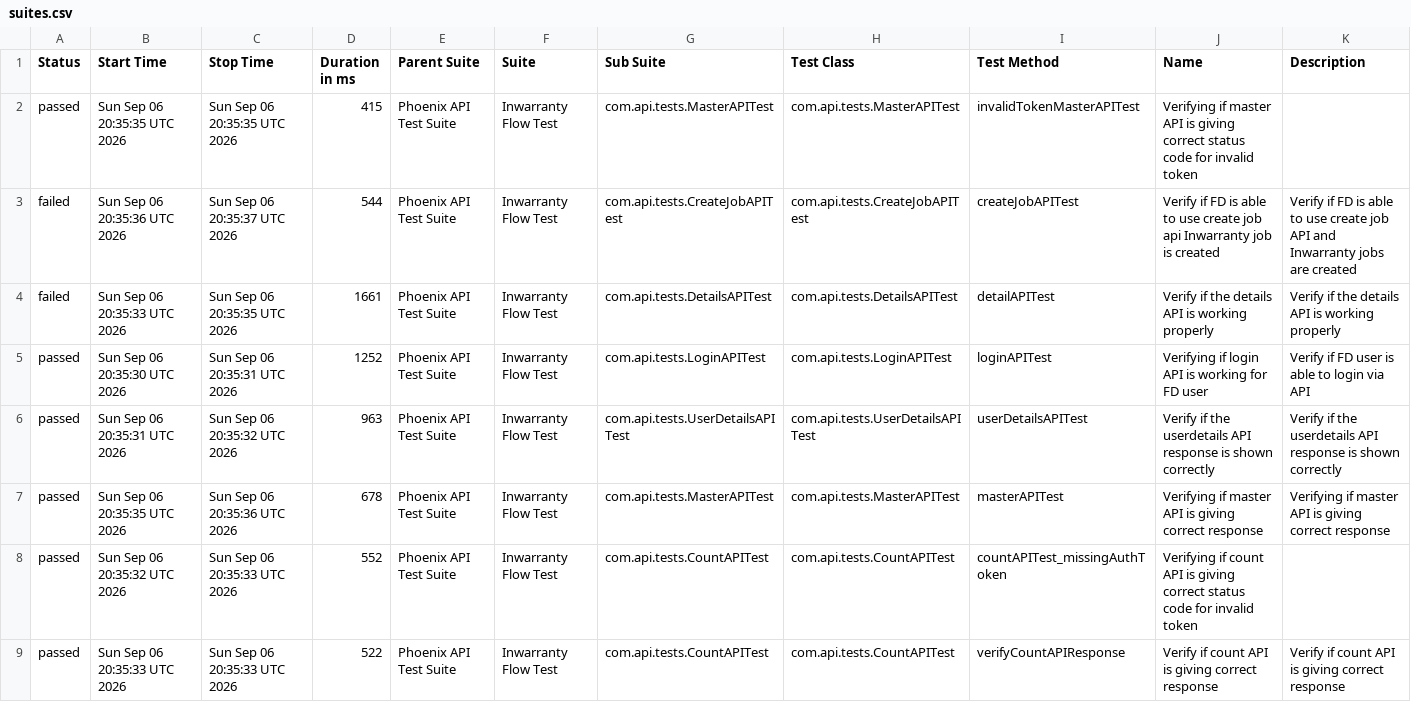
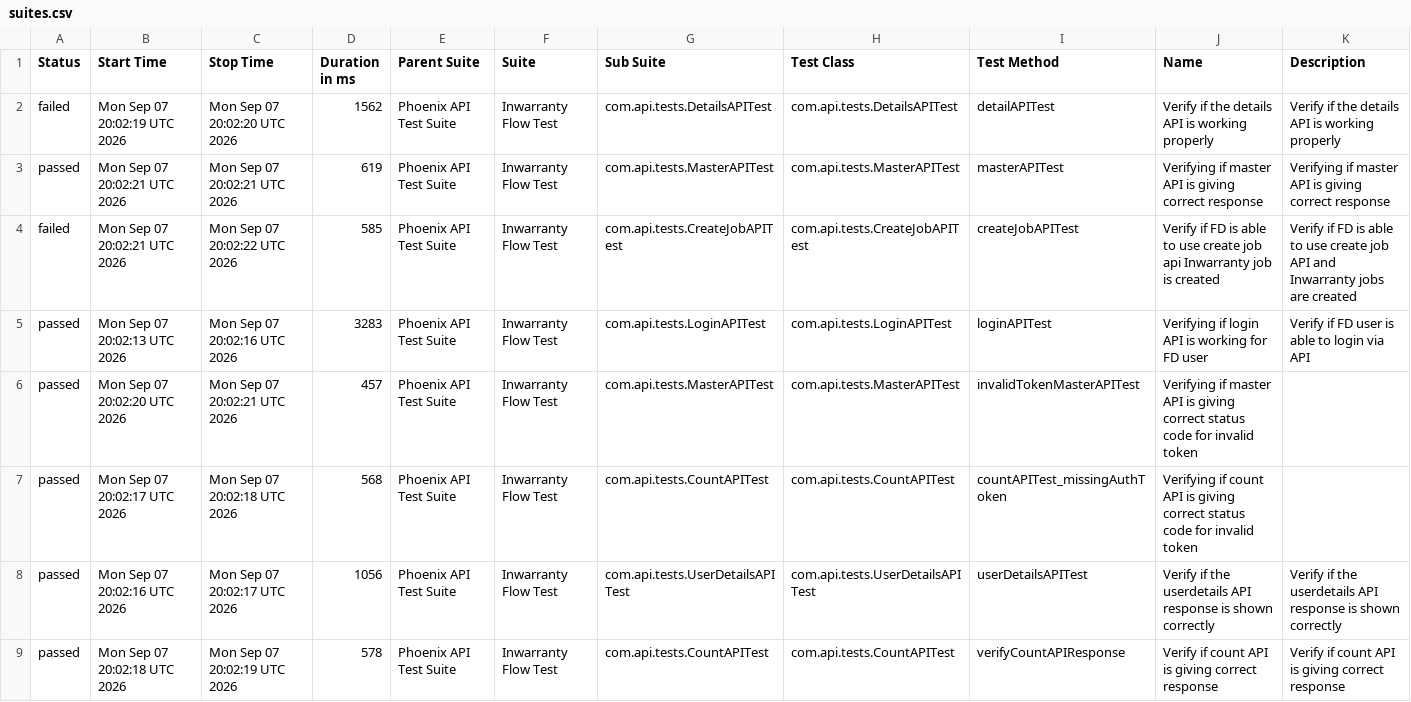
Before and after one commit to Zulminan/PhoenixTestAutomationFramework, a CSV file: data/suites.csv, drawn as a sheet.

```diff
--- a/data/suites.csv
+++ b/data/suites.csv
@@ -1,9 +1,9 @@
 "Status","Start Time","Stop Time","Duration in ms","Parent Suite","Suite","Sub Suite","Test Class","Test Method","Name","Description"
-"passed","Sun Sep 06 20:35:35 UTC 2026","Sun Sep 06 20:35:35 UTC 2026","415","Phoenix API Test Suite","Inwarranty Flow Test","com.api.tests.MasterAPITest","com.api.tests.MasterAPITest","invalidTokenMasterAPITest","Verifying if master API is giving correct status code for invalid token",""
-"failed","Sun Sep 06 20:35:36 UTC 2026","Sun Sep 06 20:35:37 UTC 2026","544","Phoenix API Test Suite","Inwarranty Flow Test","com.api.tests.CreateJobAPITest","com.api.tests.CreateJobAPITest","createJobAPITest","Verify if FD is able to use create job api Inwarranty job is created","Verify if FD is able to use create job API and Inwarranty jobs are created"
-"failed","Sun Sep 06 20:35:33 UTC 2026","Sun Sep 06 20:35:35 UTC 2026","1661","Phoenix API Test Suite","Inwarranty Flow Test","com.api.tests.DetailsAPITest","com.api.tests.DetailsAPITest","detailAPITest","Verify if the details API is working properly","Verify if the details API is working properly"
-"passed","Sun Sep 06 20:35:30 UTC 2026","Sun Sep 06 20:35:31 UTC 2026","1252","Phoenix API Test Suite","Inwarranty Flow Test","com.api.tests.LoginAPITest","com.api.tests.LoginAPITest","loginAPITest","Verifying if login API is working for FD user","Verify if FD user is able to login via API"
-"passed","Sun Sep 06 20:35:31 UTC 2026","Sun Sep 06 20:35:32 UTC 2026","963","Phoenix API Test Suite","Inwarranty Flow Test","com.api.tests.UserDetailsAPITest","com.api.tests.UserDetailsAPITest","userDetailsAPITest","Verify if the userdetails API response is shown correctly","Verify if the userdetails API response is shown correctly"
-"passed","Sun Sep 06 20:35:35 UTC 2026","Sun Sep 06 20:35:36 UTC 2026","678","Phoenix API Test Suite","Inwarranty Flow Test","com.api.tests.MasterAPITest","com.api.tests.MasterAPITest","masterAPITest","Verifying if master API is giving correct response","Verifying if master API is giving correct response"
-"passed","Sun Sep 06 20:35:32 UTC 2026","Sun Sep 06 20:35:33 UTC 2026","552","Phoenix API Test Suite","Inwarranty Flow Test","com.api.tests.CountAPITest","com.api.tests.CountAPITest","countAPITest_missingAuthToken","Verifying if count API is giving correct status code for invalid token",""
-"passed","Sun Sep 06 20:35:33 UTC 2026","Sun Sep 06 20:35:33 UTC 2026","522","Phoenix API Test Suite","Inwarranty Flow Test","com.api.tests.CountAPITest","com.api.tests.CountAPITest","verifyCountAPIResponse","Verify if count API is giving correct response","Verify if count API is giving correct response"
+"failed","Mon Sep 07 20:02:19 UTC 2026","Mon Sep 07 20:02:20 UTC 2026","1562","Phoenix API Test Suite","Inwarranty Flow Test","com.api.tests.DetailsAPITest","com.api.tests.DetailsAPITest","detailAPITest","Verify if the details API is working properly","Verify if the details API is working properly"
+"passed","Mon Sep 07 20:02:21 UTC 2026","Mon Sep 07 20:02:21 UTC 2026","619","Phoenix API Test Suite","Inwarranty Flow Test","com.api.tests.MasterAPITest","com.api.tests.MasterAPITest","masterAPITest","Verifying if master API is giving correct response","Verifying if master API is giving correct response"
+"failed","Mon Sep 07 20:02:21 UTC 2026","Mon Sep 07 20:02:22 UTC 2026","585","Phoenix API Test Suite","Inwarranty Flow Test","com.api.tests.CreateJobAPITest","com.api.tests.CreateJobAPITest","createJobAPITest","Verify if FD is able to use create job api Inwarranty job is created","Verify if FD is able to use create job API and Inwarranty jobs are created"
+"passed","Mon Sep 07 20:02:13 UTC 2026","Mon Sep 07 20:02:16 UTC 2026","3283","Phoenix API Test Suite","Inwarranty Flow Test","com.api.tests.LoginAPITest","com.api.tests.LoginAPITest","loginAPITest","Verifying if login API is working for FD user","Verify if FD user is able to login via API"
+"passed","Mon Sep 07 20:02:20 UTC 2026","Mon Sep 07 20:02:21 UTC 2026","457","Phoenix API Test Suite","Inwarranty Flow Test","com.api.tests.MasterAPITest","com.api.tests.MasterAPITest","invalidTokenMasterAPITest","Verifying if master API is giving correct status code for invalid token",""
+"passed","Mon Sep 07 20:02:17 UTC 2026","Mon Sep 07 20:02:18 UTC 2026","568","Phoenix API Test Suite","Inwarranty Flow Test","com.api.tests.CountAPITest","com.api.tests.CountAPITest","countAPITest_missingAuthToken","Verifying if count API is giving correct status code for invalid token",""
+"passed","Mon Sep 07 20:02:16 UTC 2026","Mon Sep 07 20:02:17 UTC 2026","1056","Phoenix API Test Suite","Inwarranty Flow Test","com.api.tests.UserDetailsAPITest","com.api.tests.UserDetailsAPITest","userDetailsAPITest","Verify if the userdetails API response is shown correctly","Verify if the userdetails API response is shown correctly"
+"passed","Mon Sep 07 20:02:18 UTC 2026","Mon Sep 07 20:02:19 UTC 2026","578","Phoenix API Test Suite","Inwarranty Flow Test","com.api.tests.CountAPITest","com.api.tests.CountAPITest","verifyCountAPIResponse","Verify if count API is giving correct response","Verify if count API is giving correct response"
```
Also changed, not shown: data/behaviors.csv, 57 other files.
